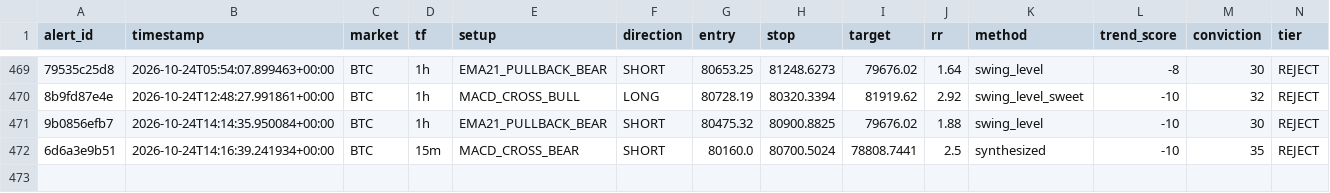
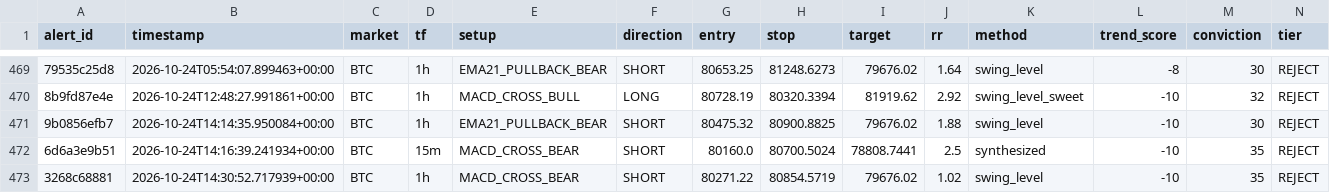
Before and after one commit to kdubsk1/bot, a CSV file: outcomes.csv, drawn as a sheet; only a part is shown, gaps mark what is left out; rows hold the shown columns only; the diff names each change by its address in the sheet, - before the commit and + after, or states it on an @@ line.

Commit message:
Ledger: 2026-10-24 14:39 UTC

```diff
--- a/outcomes.csv
+++ b/outcomes.csv
+row 473: 3268c68881 | 2026-10-24T14:30:52.717939+00:00 | BTC | 1h | MACD_CROSS_BEAR | SHORT | 80271.22 | 80854.5719 | 79676.02 | 1.02 | swing_level | -10 | 35 | REJECT
```
